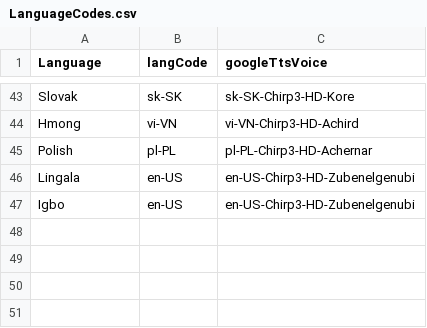
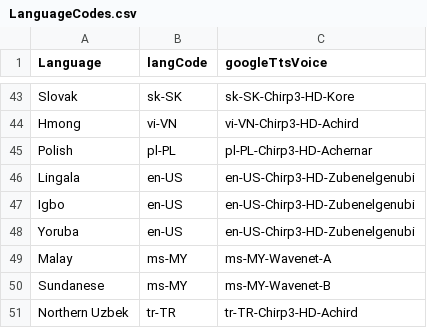
Before and after one commit to Papuang/linguil, a CSV file: public/data/LanguageCodes.csv, drawn as a sheet; only a part is shown, gaps mark what is left out.

Commit message:
Added Yoruba, Malay, Sundanese & Northern Uzbek

```diff
--- a/public/data/LanguageCodes.csv
+++ b/public/data/LanguageCodes.csv
@@ -47 +47,5 @@ Lingala,en-US,en-US-Chirp3-HD-Zubenelgenubi
 Igbo,en-US,en-US-Chirp3-HD-Zubenelgenubi
+Yoruba,en-US,en-US-Chirp3-HD-Zubenelgenubi
+Malay,ms-MY,ms-MY-Wavenet-A
+Sundanese,ms-MY,ms-MY-Wavenet-B
+Northern Uzbek,tr-TR,tr-TR-Chirp3-HD-Achird
```
